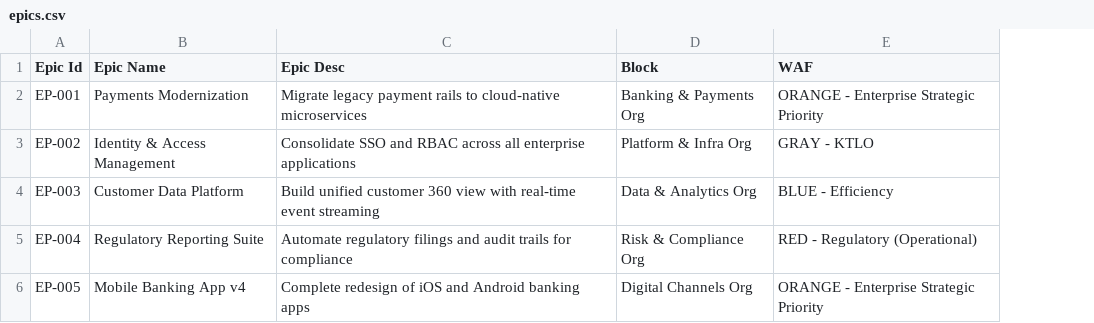
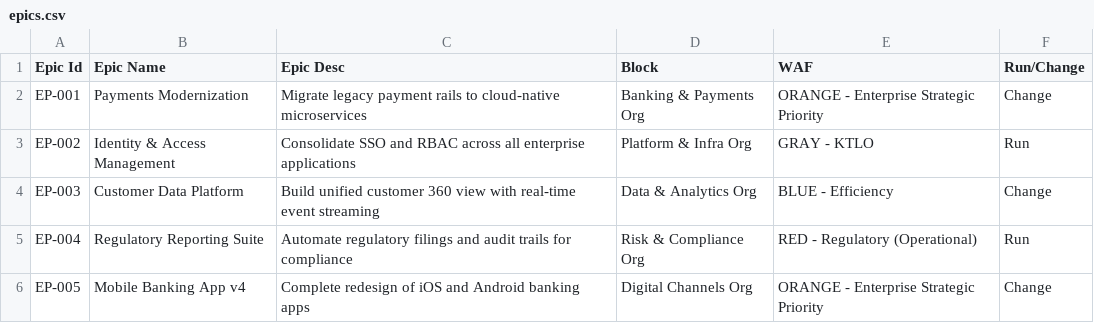
Before and after one commit to ad25343/waf-classifier, a CSV file: samples/merge-set-1-clean/epics.csv, drawn as a sheet; the diff names each change by its address in the sheet, - before the commit and + after, or states it on an @@ line.

```diff
--- a/samples/merge-set-1-clean/epics.csv
+++ b/samples/merge-set-1-clean/epics.csv
+column F (Run/Change), rows 2-6: Change | Run | Change | Run | Change
```
Also changed, not shown: 2 other files.
